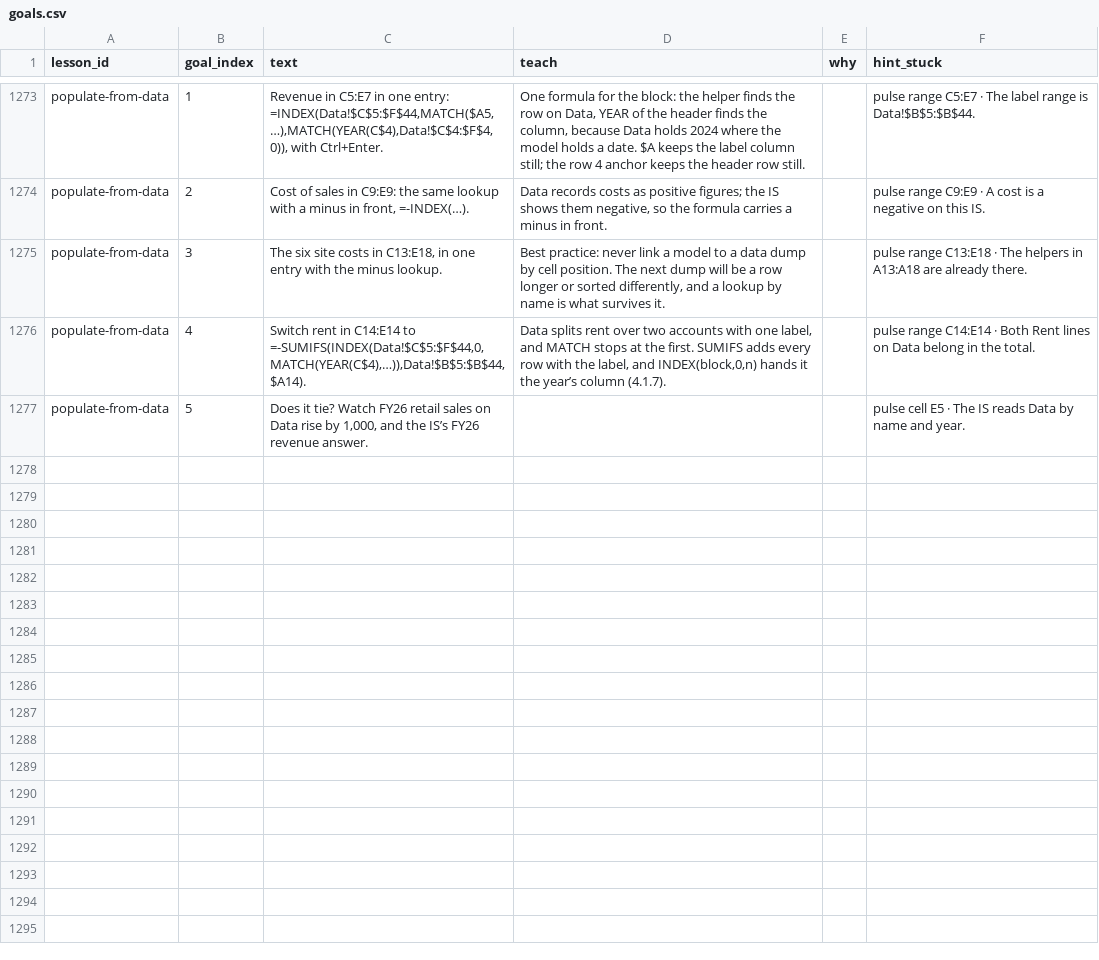
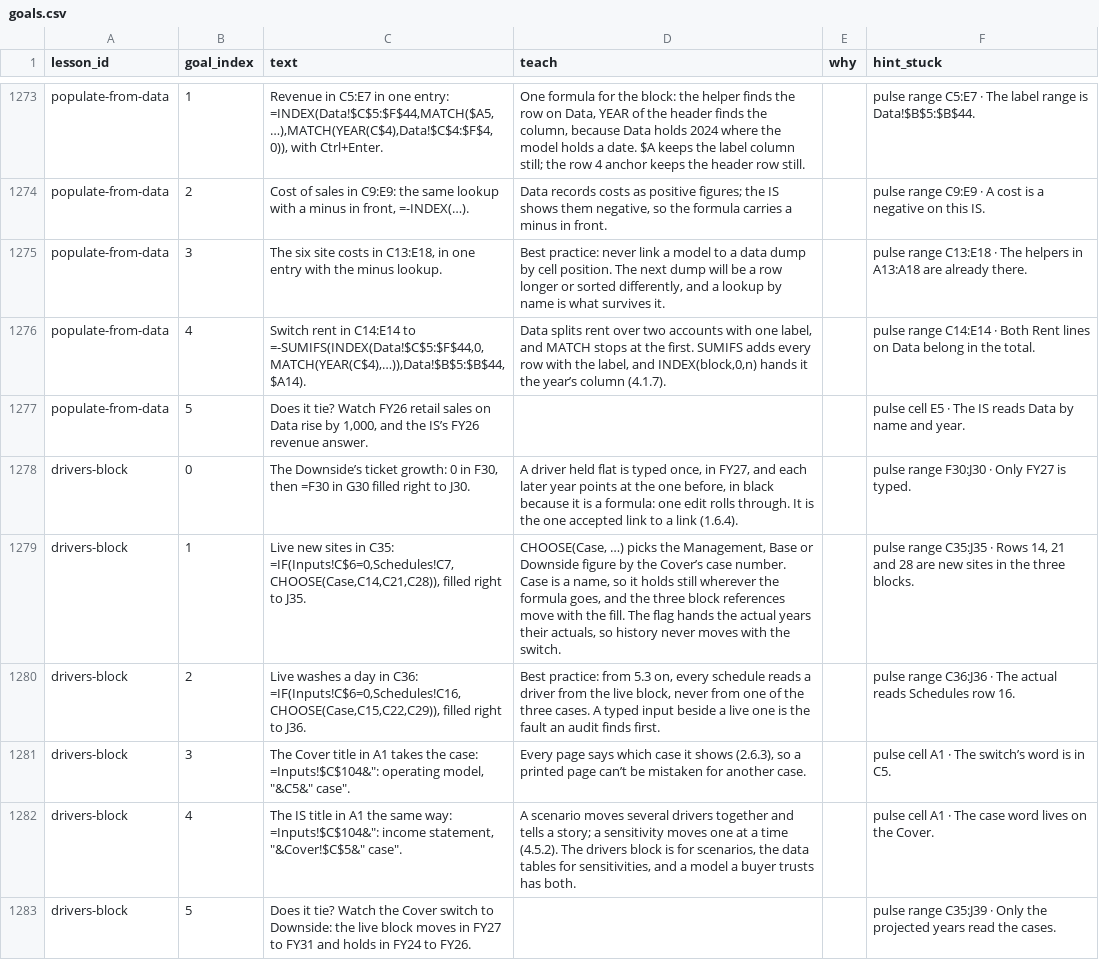
Before and after one commit to rathunter69/Hotkey.gg, a CSV file: app2/content/copy/goals.csv, drawn as a sheet; only a part is shown, gaps mark what is left out.

```diff
--- a/app2/content/copy/goals.csv
+++ b/app2/content/copy/goals.csv
@@ -1277 +1277,7 @@ populate-from-data,4,"Switch rent in C14:E14 to =-SUMIFS(INDEX(Data!$C$5:$F$44,0
 populate-from-data,5,"Does it tie? Watch FY26 retail sales on Data rise by 1,000, and the IS’s FY26 revenue answer.",,,pulse cell E5 · The IS reads Data by name and year.
+drivers-block,0,"The Downside’s ticket growth: 0 in F30, then =F30 in G30 filled right to J30.","A driver held flat is typed once, in FY27, and each later year points at the one before, in black because it is a formula: one edit rolls through. It is the one accepted link to a link (1.6.4).",,pulse range F30:J30 · Only FY27 is typed.
+drivers-block,1,"Live new sites in C35: =IF(Inputs!C$6=0,Schedules!C7,CHOOSE(Case,C14,C21,C28)), filled right to J35.","CHOOSE(Case, …) picks the Management, Base or Downside figure by the Cover’s case number. Case is a name, so it holds still wherever the formula goes, and the three block references move with the fill. The flag hands the actual years their actuals, so history never moves with the switch.",,"pulse range C35:J35 · Rows 14, 21 and 28 are new sites in the three blocks."
+drivers-block,2,"Live washes a day in C36: =IF(Inputs!C$6=0,Schedules!C16,CHOOSE(Case,C15,C22,C29)), filled right to J36.","Best practice: from 5.3 on, every schedule reads a driver from the live block, never from one of the three cases. A typed input beside a live one is the fault an audit finds first.",,pulse range C36:J36 · The actual reads Schedules row 16.
+drivers-block,3,"The Cover title in A1 takes the case: =Inputs!$C$104&"": operating model, ""&C5&"" case"".","Every page says which case it shows (2.6.3), so a printed page can’t be mistaken for another case.",,pulse cell A1 · The switch’s word is in C5.
+drivers-block,4,"The IS title in A1 the same way: =Inputs!$C$104&"": income statement, ""&Cover!$C$5&"" case"".","A scenario moves several drivers together and tells a story; a sensitivity moves one at a time (4.5.2). The drivers block is for scenarios, the data tables for sensitivities, and a model a buyer trusts has both.",,pulse cell A1 · The case word lives on the Cover.
+drivers-block,5,Does it tie? Watch the Cover switch to Downside: the live block moves in FY27 to FY31 and holds in FY24 to FY26.,,,pulse range C35:J39 · Only the projected years read the cases.
```
Also changed, not shown: app2/content/copy/lessons.csv, 7 other files.
